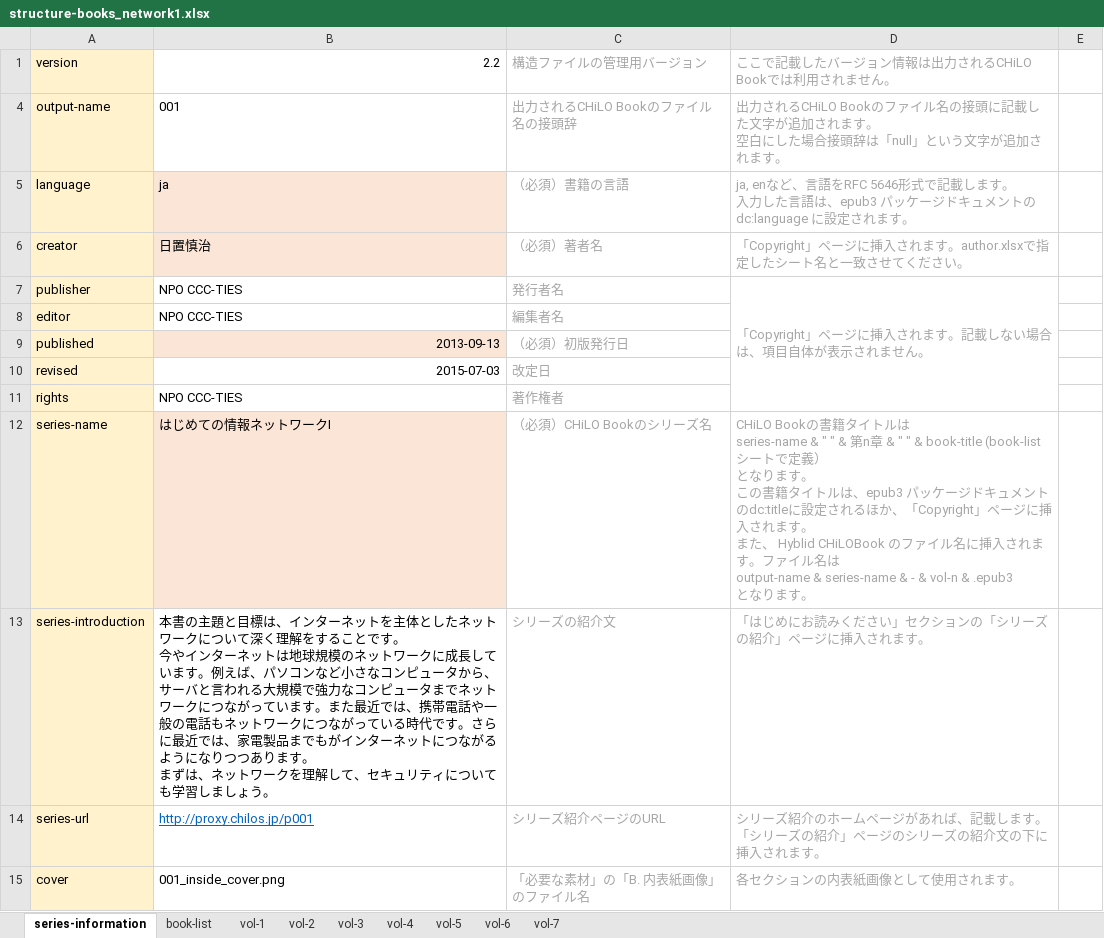
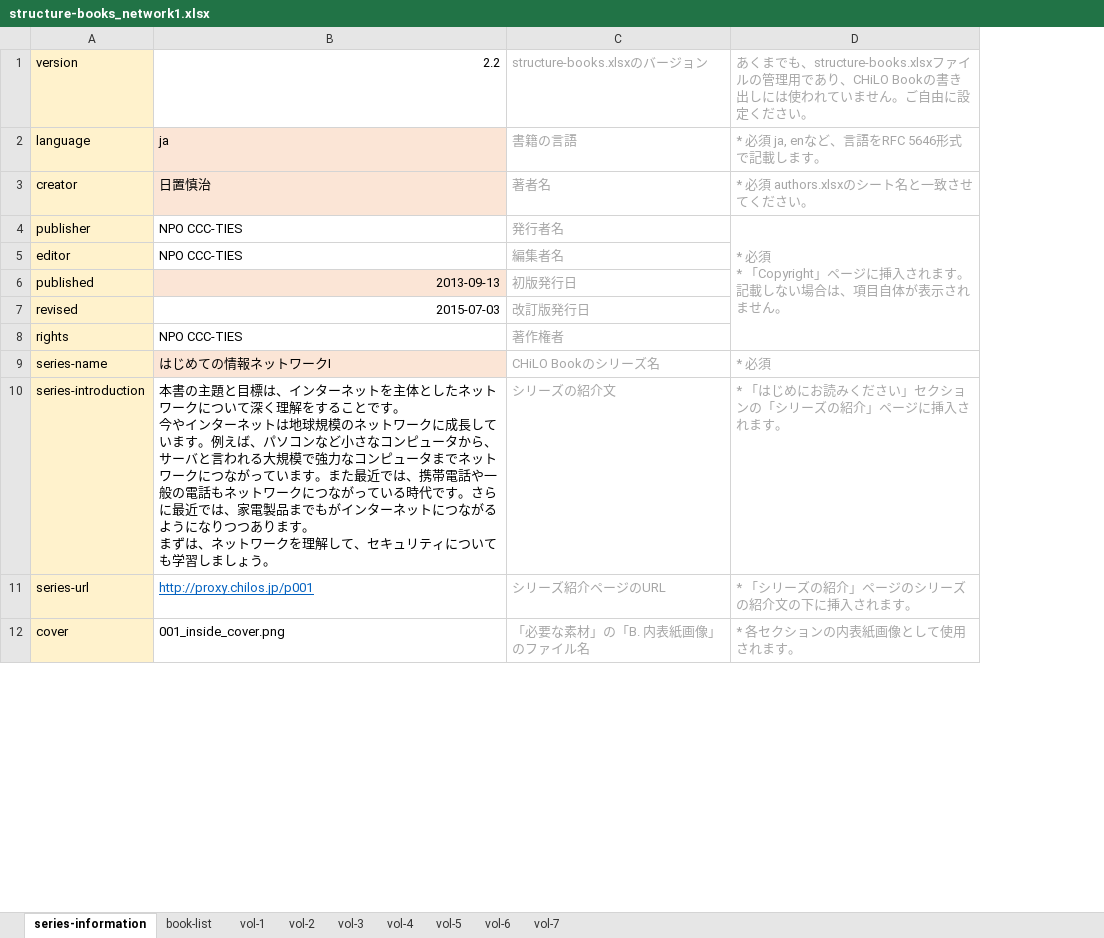
Before and after one commit to cccties/chilo001, an Excel workbook: structure-books_network1.xlsx, sheet series-information, drawn as a sheet; only a part is shown; values as stored, in another font and other column widths than the file's, no borders; charts and pictures not drawn; removed rows and columns are numbered as before the commit, all else as after; ↵ is a line break in a cell; the diff covers the shown part only; the diff names each change by its address in the sheet, - before the commit and + after, or states it on an @@ line.

```diff
--- a/structure-books_network1.xlsx (sheet series-information)
+++ b/structure-books_network1.xlsx (sheet series-information)
-column D, row 1: ここで記載したバージョン情報は出力されるCHiLO Bookでは利用されません。; rows 5-15: ja, enなど、言語をRFC 5646形式で記載します。 ↵ 入力した言語は、epub3 パッケージドキュメントのdc:language に設定されます。 | 「Copyright」ページに挿入されます。author.xlsxで指定したシート名と一致させてください。 | 「Copyright」ページに挿入されます。記載しない場合は、項目自体が表示されません。 |  |  |  |  | CHiLO Bookの書籍タイトルは ↵ series-name & " " & 第n章 & " " & book-title (book-listシートで定義） ↵ となります。 ↵ この書籍タイトルは、epub3 パッケージドキュメントのdc:titleに設定されるほか、「Copyright」ページに挿入されます。 ↵ また、 Hyblid CHiLOBook のファイル名に挿入されます。ファイル名は ↵ output-name & series-name & - & vol-n & .epub3 ↵ となります。 | 「はじめにお読みください」セクションの「シリーズの紹介」ページに挿入されます。 | シリーズ紹介のホームページがあれば、記載します。 ↵ 「シリーズの紹介」ページのシリーズの紹介文の下に挿入されます。 | 各セクションの内表紙画像として使用されます。
-column E, empty
+column D, rows 1-12: あくまでも、structure-books.xlsxファイルの管理用であり、CHiLO Bookの書き出しには使われていません。ご自由に設定ください。 | * 必須 ja, enなど、言語をRFC 5646形式で記載します。 | * 必須 authors.xlsxのシート名と一致させてください。 | * 必須 ↵ * 「Copyright」ページに挿入されます。記載しない場合は、項目自体が表示されません。 |  |  |  |  | * 必須 | * 「はじめにお読みください」セクションの「シリーズの紹介」ページに挿入されます。 | * 「シリーズの紹介」ページのシリーズの紹介文の下に挿入されます。 | * 各セクションの内表紙画像として使用されます。
-C1: 構造ファイルの管理用バージョン
+C1: structure-books.xlsxのバージョン
-row 4: output-name | 001 | 出力されるCHiLO Bookのファイル名の接頭辞 | 出力されるCHiLO Bookのファイル名の接頭に記載した文字が追加されます。 ↵ 空白にした場合接頭辞は「null」という文字が追加されます。
-C2: （必須）書籍の言語
+C2: 書籍の言語
-C3: （必須）著者名
+C3: 著者名
-C6: （必須）初版発行日
+C6: 初版発行日
-C7: 改定日
+C7: 改訂版発行日
-C9: （必須）CHiLO Bookのシリーズ名
+C9: CHiLO Bookのシリーズ名
```
Also changed, not shown: 5 removed rows and 1 edited cell elsewhere in this sheet, sheet vol-1, sheet vol-7, sheet vol-5, sheet vol-4, sheet vol-6, sheet vol-2, 2 more sheets, hidden cells, charts or pictures.
